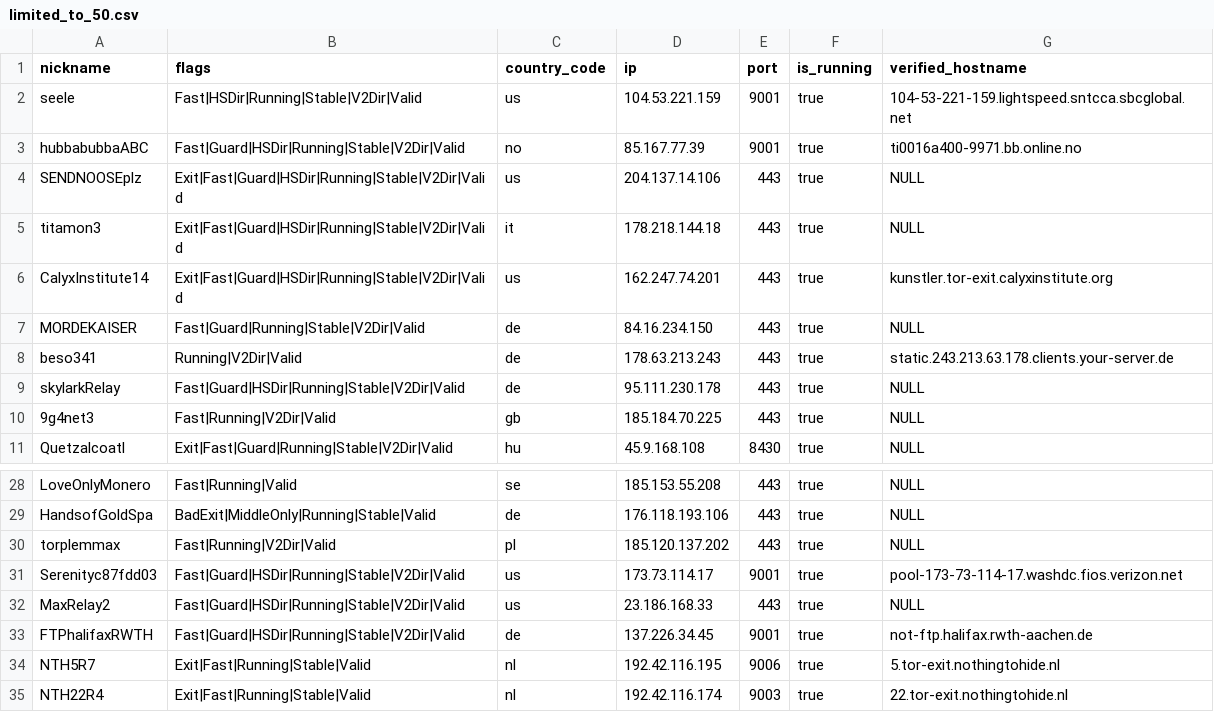
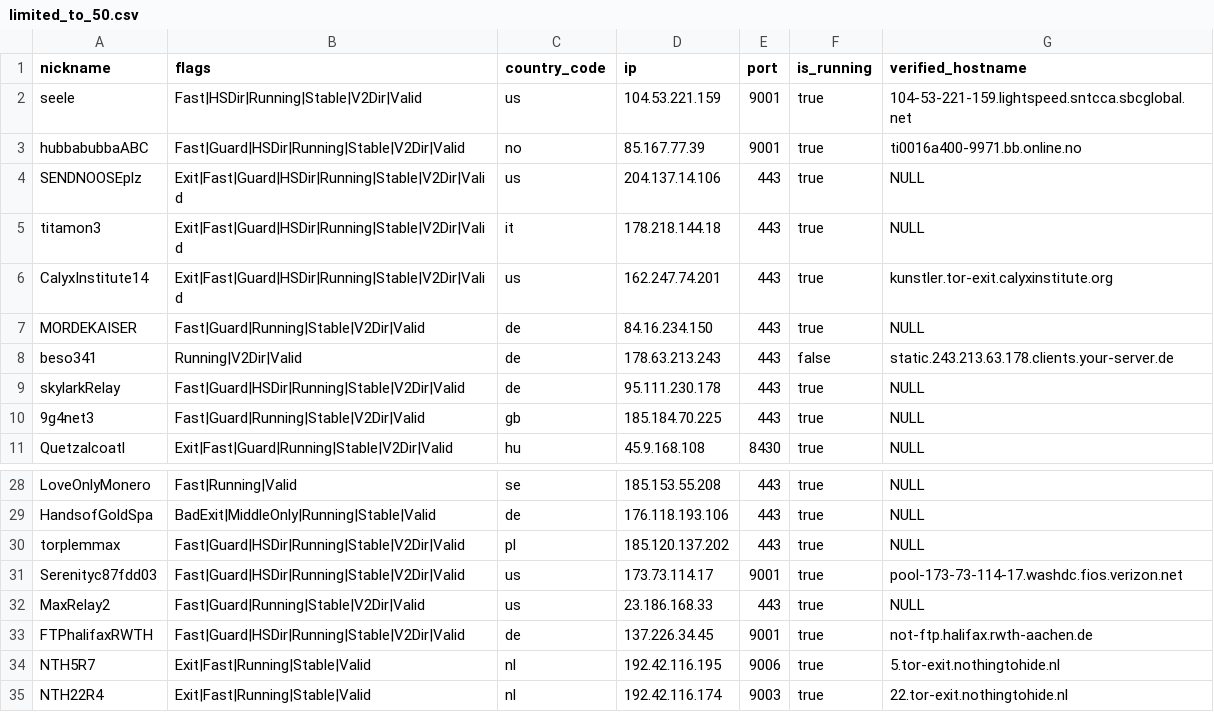
Before and after one commit to cgiamp/123-test-abort, a CSV file: limited_to_50.csv, drawn as a sheet; only a part is shown, gaps mark what is left out.

```diff
--- a/limited_to_50.csv
+++ b/limited_to_50.csv
@@ -7,5 +7,5 @@
 "MORDEKAISER","Fast|Guard|Running|Stable|V2Dir|Valid","de","84.16.234.150","443",true,"NULL"
-"beso341","Running|V2Dir|Valid","de","178.63.213.243","443",true,"static.243.213.63.178.clients.your-server.de"
+"beso341","Running|V2Dir|Valid","de","178.63.213.243","443",false,"static.243.213.63.178.clients.your-server.de"
 "skylarkRelay","Fast|Guard|HSDir|Running|Stable|V2Dir|Valid","de","95.111.230.178","443",true,"NULL"
-"9g4net3","Fast|Running|V2Dir|Valid","gb","185.184.70.225","443",true,"NULL"
+"9g4net3","Fast|Guard|Running|Stable|V2Dir|Valid","gb","185.184.70.225","443",true,"NULL"
 "Quetzalcoatl","Exit|Fast|Guard|Running|Stable|V2Dir|Valid","hu","45.9.168.108","8430",true,"NULL"
@@ -29,5 +29,5 @@
 "HandsofGoldSpa","BadExit|MiddleOnly|Running|Stable|Valid","de","176.118.193.106","443",true,"NULL"
-"torplemmax","Fast|Running|V2Dir|Valid","pl","185.120.137.202","443",true,"NULL"
+"torplemmax","Fast|Guard|HSDir|Running|Stable|V2Dir|Valid","pl","185.120.137.202","443",true,"NULL"
 "Serenityc87fdd03","Fast|Guard|HSDir|Running|Stable|V2Dir|Valid","us","173.73.114.17","9001",true,"pool-173-73-114-17.washdc.fios.verizon.net"
-"MaxRelay2","Fast|Guard|HSDir|Running|Stable|V2Dir|Valid","us","23.186.168.33","443",true,"NULL"
+"MaxRelay2","Fast|Guard|Running|Stable|V2Dir|Valid","us","23.186.168.33","443",true,"NULL"
 "FTPhalifaxRWTH","Fast|Guard|HSDir|Running|Stable|V2Dir|Valid","de","137.226.34.45","9001",true,"not-ftp.halifax.rwth-aachen.de"
```
Also changed, not shown: tor_feed.csv, 1 other file.
